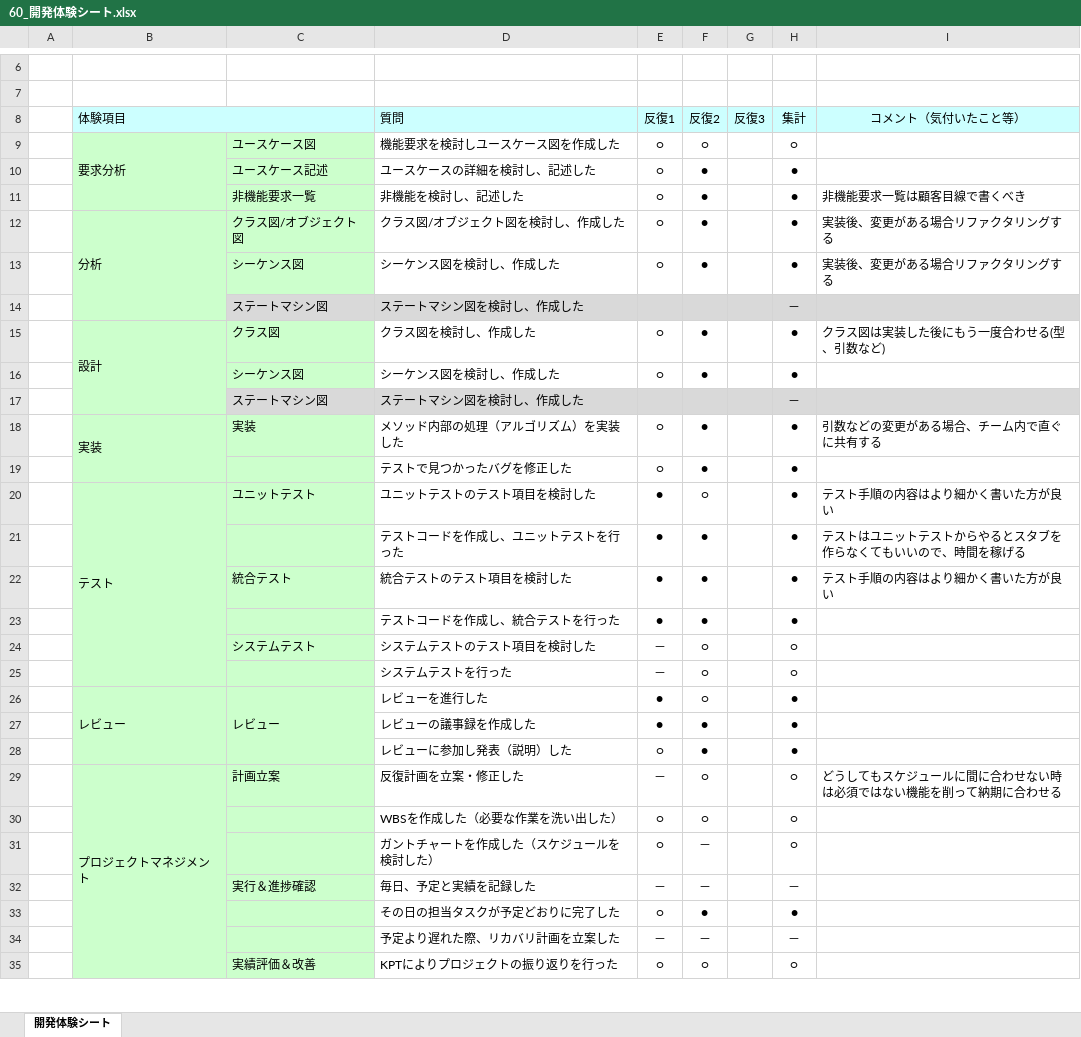
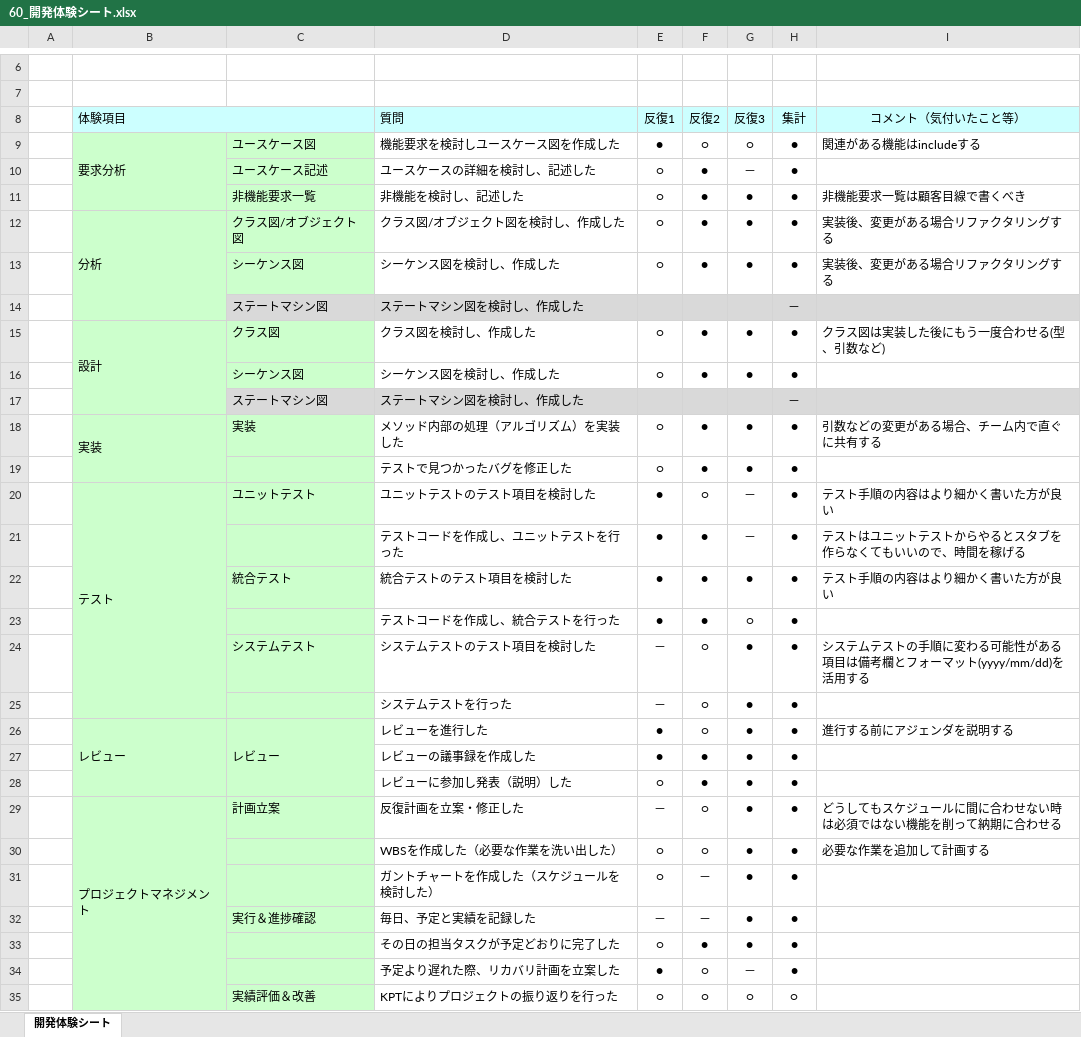
Before and after one commit to Kenta-Shiro/MiniPro2, an Excel workbook: その他/60_開発体験シート.xlsx, sheet 開発体験シート, drawn as a sheet; only a part is shown, gaps mark what is left out; values as stored, in another font and other column widths than the file's, no borders; charts and pictures not drawn; removed rows and columns are numbered as before the commit, all else as after; the diff covers the shown part only; the diff names each change by its address in the sheet, - before the commit and + after, or states it on an @@ line.

Commit message:
更新

```diff
--- a/その他/60_開発体験シート.xlsx (sheet 開発体験シート)
+++ b/その他/60_開発体験シート.xlsx (sheet 開発体験シート)
-E9 (反復1): ○
+E9 (反復1): ●
-G9 (反復3): (empty)
+G9 (反復3): ○
-H9 (集計): ○
+H9 (集計): ●
-I9 (コメント（気付いたこと等）): (empty)
+I9 (コメント（気付いたこと等）): 関連がある機能はincludeする
-G10 (反復3): (empty)
+G10 (反復3): －
-G11:G13 (反復3): (empty)
+G11:G13 (反復3): ●
-G15:G16 (反復3): (empty)
+G15:G16 (反復3): ●
-G18:G19 (反復3): (empty)
+G18:G19 (反復3): ●
-G20:G21 (反復3): (empty)
+G20:G21 (反復3): －
-G22 (反復3): (empty)
+G22 (反復3): ●
-G23 (反復3): (empty)
+G23 (反復3): ○
-G24:G33 (反復3): (empty)
+G24:G33 (反復3): ●
-H24:H25 (集計): ○
+H24:H25 (集計): ●
-I24 (コメント（気付いたこと等）): (empty)
+I24 (コメント（気付いたこと等）): システムテストの手順に変わる可能性がある項目は備考欄とフォーマット(yyyy/mm/dd)を活用する
-I26 (コメント（気付いたこと等）): (empty)
+I26 (コメント（気付いたこと等）): 進行する前にアジェンダを説明する
-H29:H31 (集計): ○
+H29:H31 (集計): ●
-I30 (コメント（気付いたこと等）): (empty)
+I30 (コメント（気付いたこと等）): 必要な作業を追加して計画する
-H32 (集計): －
+H32 (集計): ●
-row 34:  |  |  | 予定より遅れた際、リカバリ計画を立案した | － | － |  | －
+row 34:  |  |  | 予定より遅れた際、リカバリ計画を立案した | ● | ○ | － | ●
-G35 (反復3): (empty)
+G35 (反復3): ○
```
Also changed, not shown: 2 edited cells elsewhere in this sheet.
